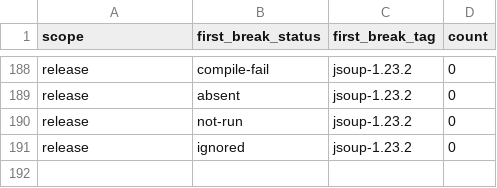
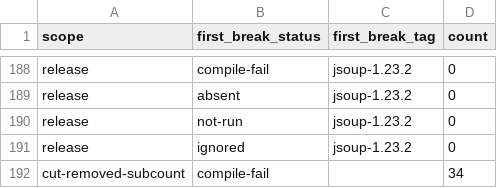
Before and after one commit to Hamjoon/jsoup, a CSV file: experiments/survival/results/FSL-first-break-summary.csv, drawn as a sheet; only a part is shown, gaps mark what is left out.

```diff
--- a/experiments/survival/results/FSL-first-break-summary.csv
+++ b/experiments/survival/results/FSL-first-break-summary.csv
@@ -191 +191,2 @@ release,not-run,jsoup-1.23.2,0
 release,ignored,jsoup-1.23.2,0
+cut-removed-subcount,compile-fail,,34
```
Also changed, not shown: experiments/survival/results/CoT-first-break-summary.csv, experiments/survival/results/GToT-first-break-summary.csv, 14 other files.
